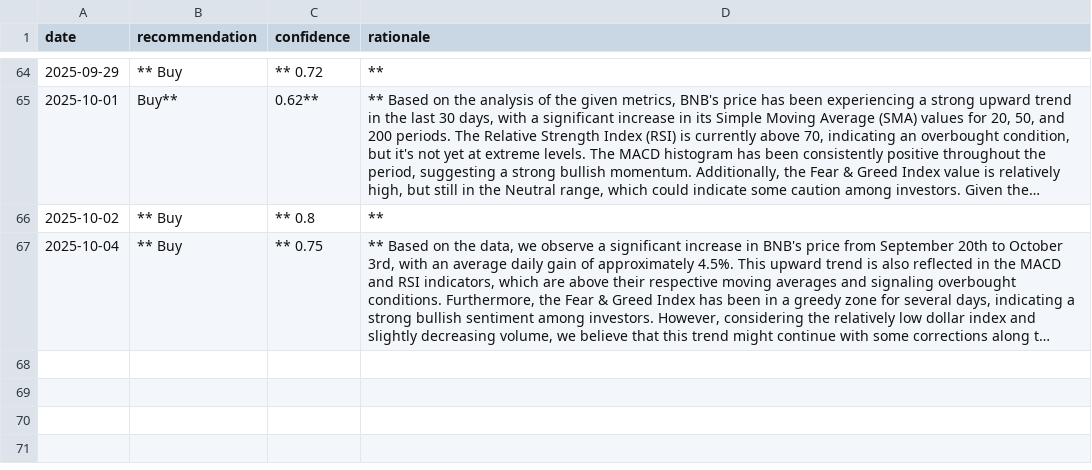
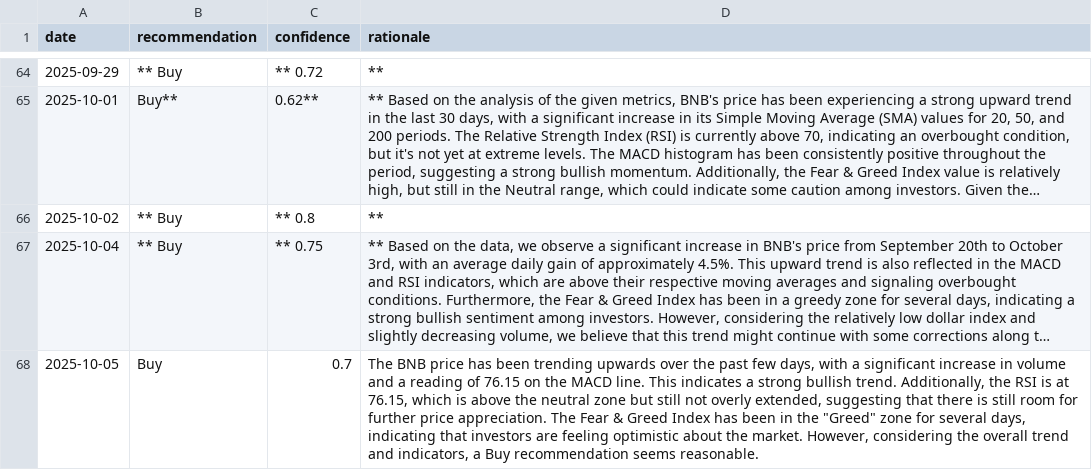
Before and after one commit to amrelsawalhi/DipSignal, a CSV file: data/llama_recommendations_bnb.csv, drawn as a sheet; only a part is shown, gaps mark what is left out; long unchanged cells end in …; the diff names each change by its address in the sheet, - before the commit and + after, or states it on an @@ line.

```diff
--- a/data/llama_recommendations_bnb.csv
+++ b/data/llama_recommendations_bnb.csv
+row 68: 2025-10-05 | Buy | 0.7 | The BNB price has been trending upwards over the past few days, with a significant increase in volume and a reading of 76.15 on the MACD line. This indicates a strong bullish trend. Additionally, the RSI is at 76.15, which is above the neutral zone but still not overly extended, suggesting that there is still room for further price appreciation. The Fear & Greed Index has been in the "Greed" zone for several days, indicating that investors are feeling optimistic about the market. However, considering the overall trend and indicators, a Buy recommendation seems reasonable.
```
Also changed, not shown: data/llama_recommendations_ada.csv, data/llama_recommendations_btc.csv, 11 other files.
